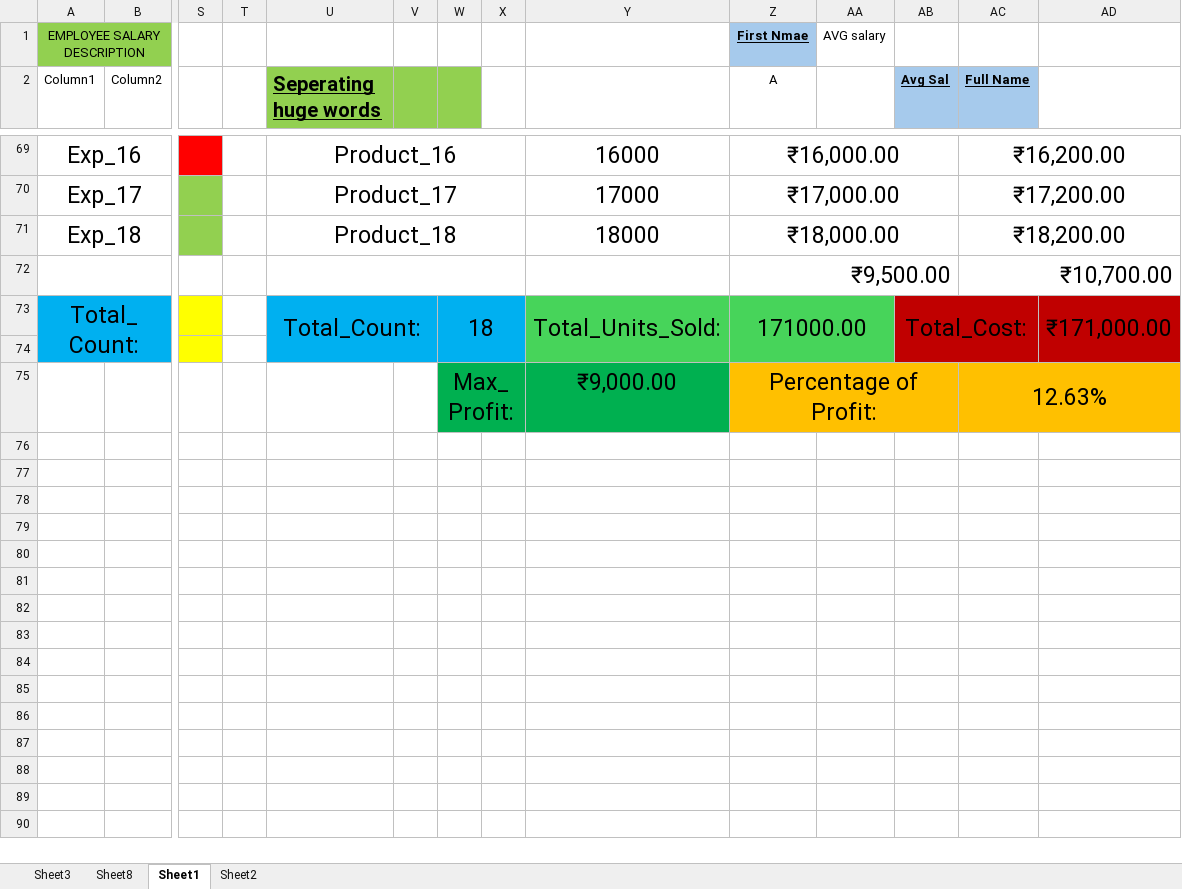
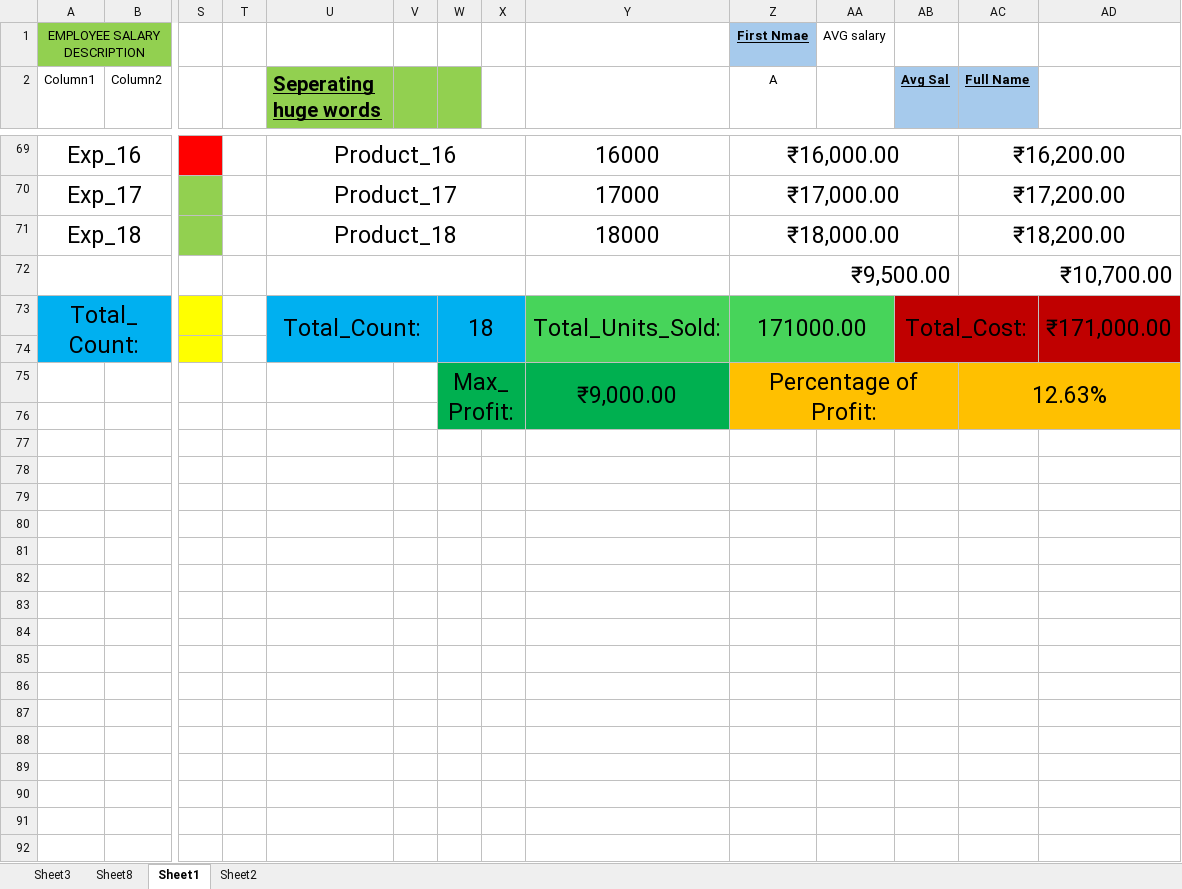
Before and after one commit to Ayushd172005/Excel_Practice, an Excel workbook: eXCEL.xlsx, sheet Sheet1, drawn as a sheet; only a part is shown, gaps mark what is left out; values as stored, in another font and other column widths than the file's, no borders; charts and pictures and conditional formats and table styles not drawn; rows hold the shown columns only; the diff covers the shown part only; the diff names each change by its address in the sheet, - before the commit and + after, or states it on an @@ line.

Commit message:
Add files via upload

```diff
--- a/eXCEL.xlsx (sheet Sheet1)
+++ b/eXCEL.xlsx (sheet Sheet1)
+Y75:Y76 merged
+row 76: (empty)
+row 77: (empty)
+row 78: (empty)
+row 79: (empty)
+row 80: (empty)
+row 81: (empty)
+row 82: (empty)
+row 83: (empty)
+row 84: (empty)
+row 85: (empty)
+row 86: (empty)
+row 87: (empty)
+row 88: (empty)
+row 89: (empty)
+row 90: (empty)
+row 91: (empty)
+row 92: (empty)
```
Also changed, not shown: 37 added rows elsewhere in this sheet.
